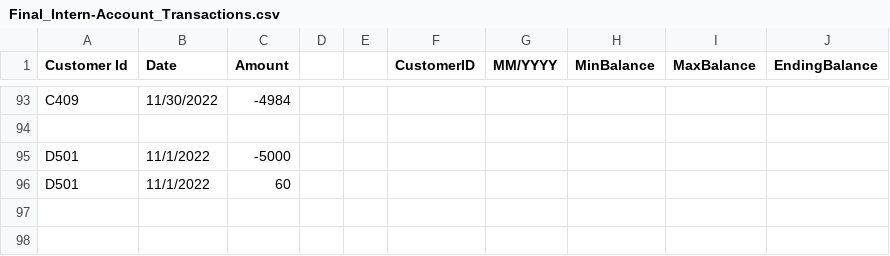
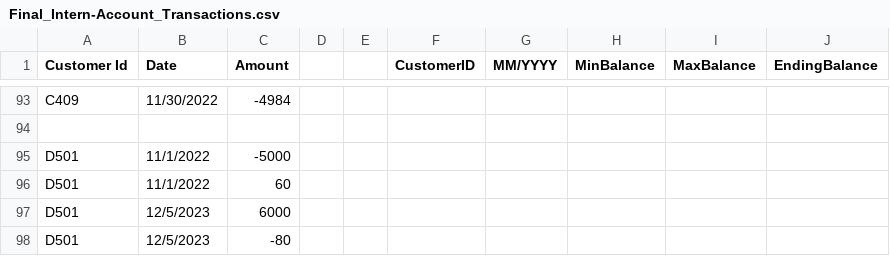
Before and after one commit to dan-medina/AccountTransactions_Assignment, a CSV file: Final_Intern-Account_Transactions.csv, drawn as a sheet; only a part is shown, gaps mark what is left out.

Commit message:
created read_transaction to process each transaction and account for multiple transactions in one day

```diff
--- a/Final_Intern-Account_Transactions.csv
+++ b/Final_Intern-Account_Transactions.csv
@@ -96 +96,3 @@ D501,11/1/2022,-5000,,,,,,,
 D501,11/1/2022,60,,,,,,,
+D501,12/5/2023,6000,,,,,,,
+D501,12/5/2023,-80,,,,,,,
```
Also changed, not shown: 2 other files.
